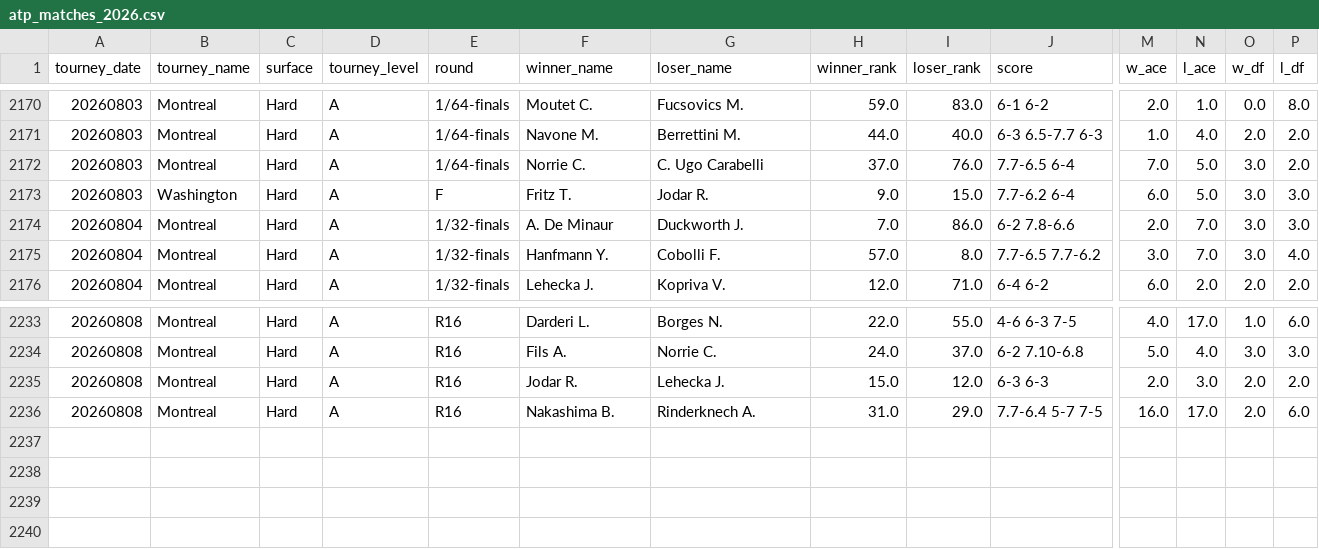
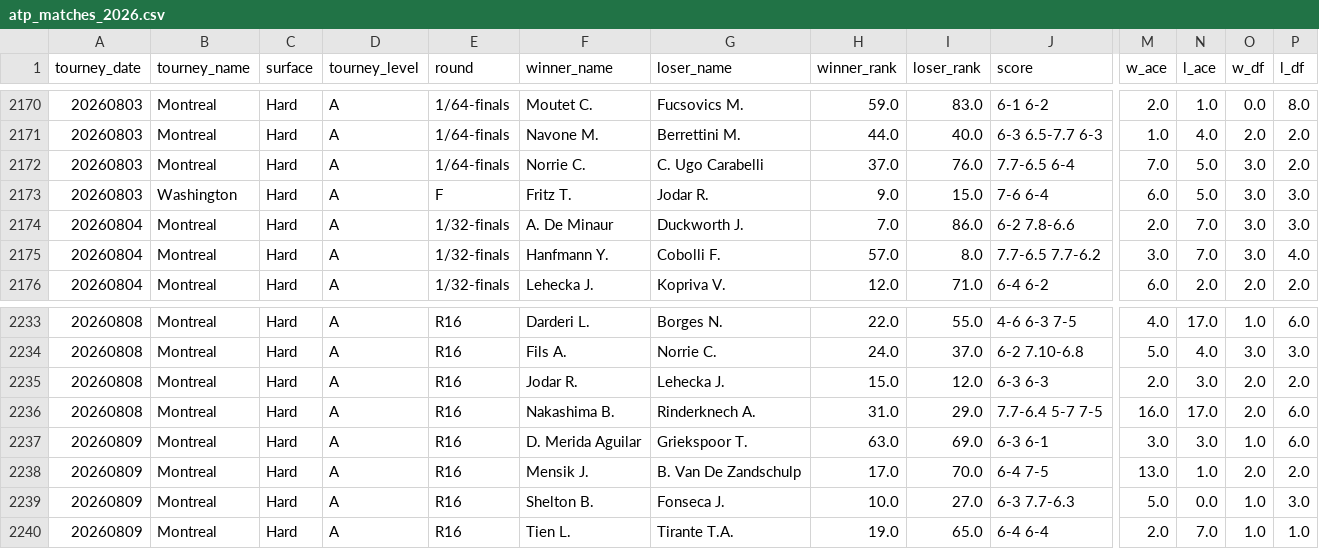
Before and after one commit to msiony24/Michael-betting-dashboard, a CSV file: data/atp_matches_2026.csv, drawn as a sheet; only a part is shown, gaps mark what is left out; rows hold the shown columns only; the diff names each change by its address in the sheet, - before the commit and + after, or states it on an @@ line.

```diff
--- a/data/atp_matches_2026.csv
+++ b/data/atp_matches_2026.csv
-J2173 (score): 7.7-6.2 6-4
+J2173 (score): 7-6 6-4
+row 2237: 20260809 | Montreal | Hard | A | R16 | D. Merida Aguilar | Griekspoor T. | 63.0 | 69.0 | 6-3 6-1 | 3.0 | 3.0 | 1.0 | 6.0
+row 2238: 20260809 | Montreal | Hard | A | R16 | Mensik J. | B. Van De Zandschulp | 17.0 | 70.0 | 6-4 7-5 | 13.0 | 1.0 | 2.0 | 2.0
+row 2239: 20260809 | Montreal | Hard | A | R16 | Shelton B. | Fonseca J. | 10.0 | 27.0 | 6-3 7.7-6.3 | 5.0 | 0.0 | 1.0 | 3.0
+row 2240: 20260809 | Montreal | Hard | A | R16 | Tien L. | Tirante T.A. | 19.0 | 65.0 | 6-4 6-4 | 2.0 | 7.0 | 1.0 | 1.0
```
Also changed, not shown: 1 other file.
